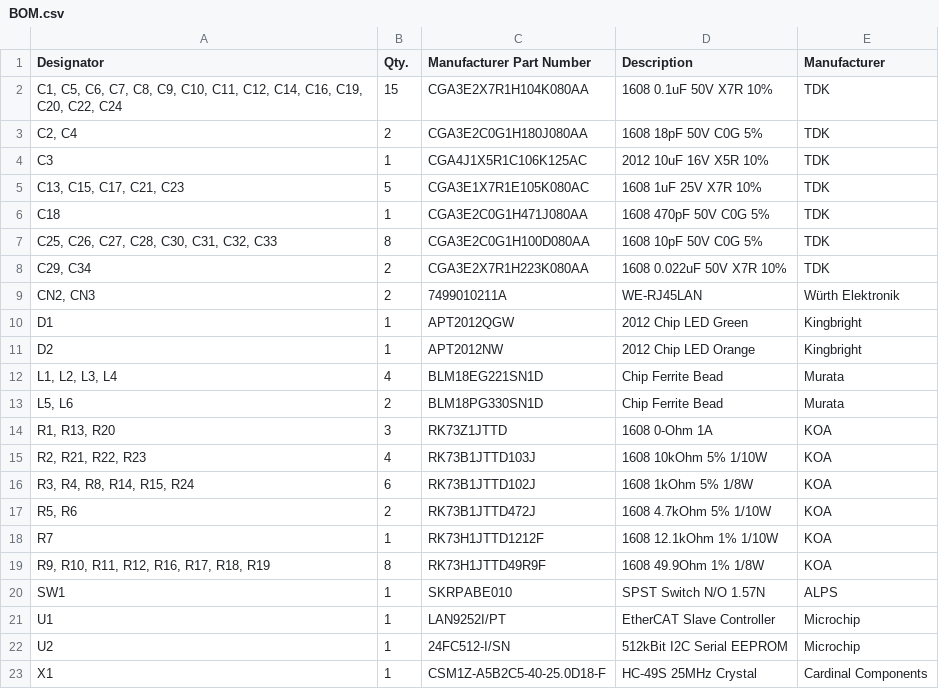
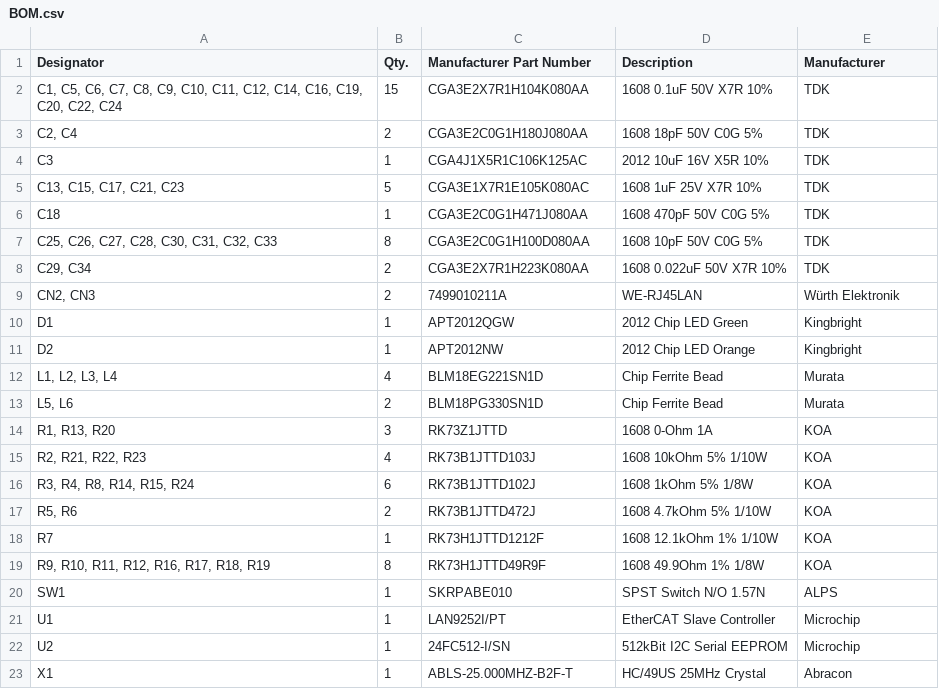
Before and after one commit to cy-rhino/StrayCAT, a CSV file: pcb/BOM.csv, drawn as a sheet.

Commit message:
Update

```diff
--- a/pcb/BOM.csv
+++ b/pcb/BOM.csv
@@ -22,2 +22,2 @@ U1,1 ,LAN9252I/PT,EtherCAT Slave Controller,Microchip
 U2,1 ,24FC512-I/SN,512kBit I2C Serial EEPROM,Microchip
-X1,1 ,CSM1Z-A5B2C5-40-25.0D18-F,HC-49S 25MHz Crystal,Cardinal Components
+X1,1 ,ABLS-25.000MHZ-B2F-T,HC/49US 25MHz Crystal,Abracon
```
